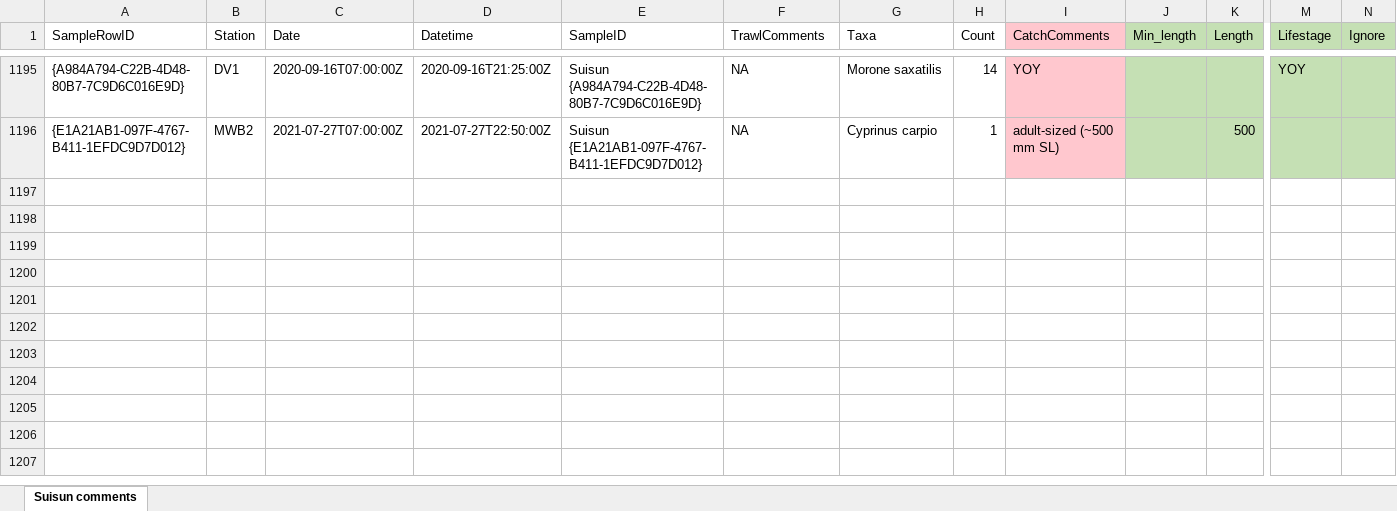
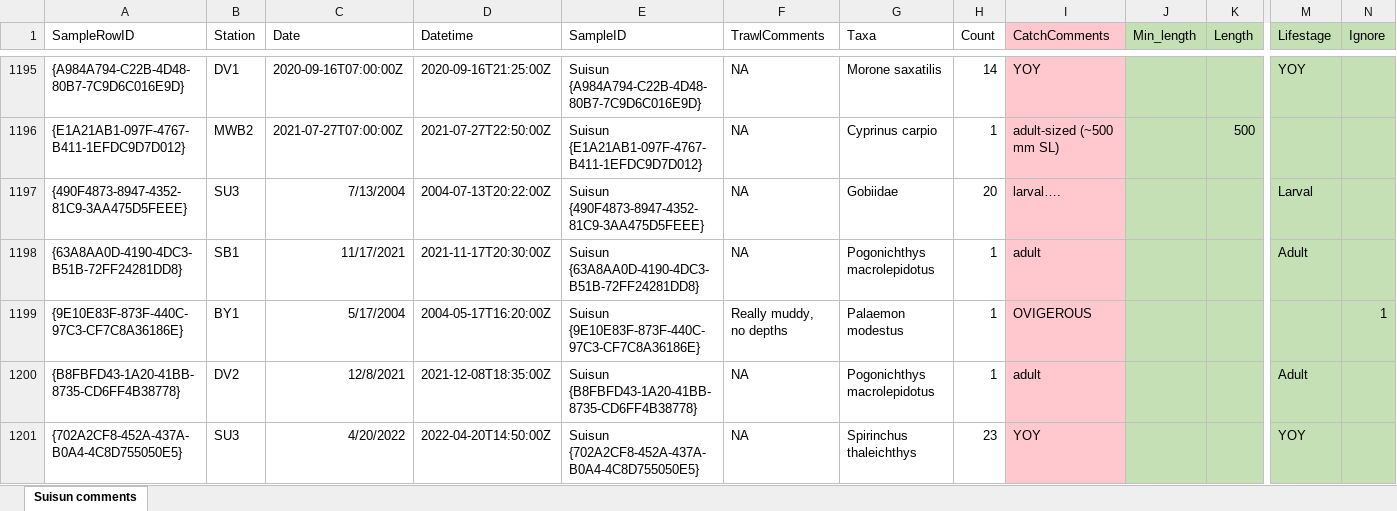
Before and after one commit to sbashevkin/LTMRdata, an Excel workbook: data-raw/Suisun/Suisun comments.xlsx, sheet Suisun comments, drawn as a sheet; only a part is shown, gaps mark what is left out; values as stored, in another font and other column widths than the file's, no borders; rows hold the shown columns only; the diff covers the shown part only; the diff names each change by its address in the sheet, - before the commit and + after, or states it on an @@ line.

Commit message:
Update to Suisun, TMM
- enable compress= "xz"
- fix Suisun Comments table to include most recent

```diff
--- a/data-raw/Suisun/Suisun comments.xlsx (sheet Suisun comments)
+++ b/data-raw/Suisun/Suisun comments.xlsx (sheet Suisun comments)
+row 1197: {490F4873-8947-4352-81C9-3AA475D5FEEE} | SU3 | 7/13/2004 | 2004-07-13T20:22:00Z | Suisun {490F4873-8947-4352-81C9-3AA475D5FEEE} | NA | Gobiidae | 20 | larval…. |  |  | Larval
+row 1198: {63A8AA0D-4190-4DC3-B51B-72FF24281DD8} | SB1 | 11/17/2021 | 2021-11-17T20:30:00Z | Suisun {63A8AA0D-4190-4DC3-B51B-72FF24281DD8} | NA | Pogonichthys macrolepidotus | 1 | adult |  |  | Adult
+row 1199: {9E10E83F-873F-440C-97C3-CF7C8A36186E} | BY1 | 5/17/2004 | 2004-05-17T16:20:00Z | Suisun {9E10E83F-873F-440C-97C3-CF7C8A36186E} | Really muddy, no depths | Palaemon modestus | 1 | OVIGEROUS |  |  |  | 1
+row 1200: {B8FBFD43-1A20-41BB-8735-CD6FF4B38778} | DV2 | 12/8/2021 | 2021-12-08T18:35:00Z | Suisun {B8FBFD43-1A20-41BB-8735-CD6FF4B38778} | NA | Pogonichthys macrolepidotus | 1 | adult |  |  | Adult
+row 1201: {702A2CF8-452A-437A-B0A4-4C8D755050E5} | SU3 | 4/20/2022 | 2022-04-20T14:50:00Z | Suisun {702A2CF8-452A-437A-B0A4-4C8D755050E5} | NA | Spirinchus thaleichthys | 23 | YOY |  |  | YOY
```
Also changed, not shown: 5 added rows and 1 edited cell elsewhere in this sheet, 6 other files.
